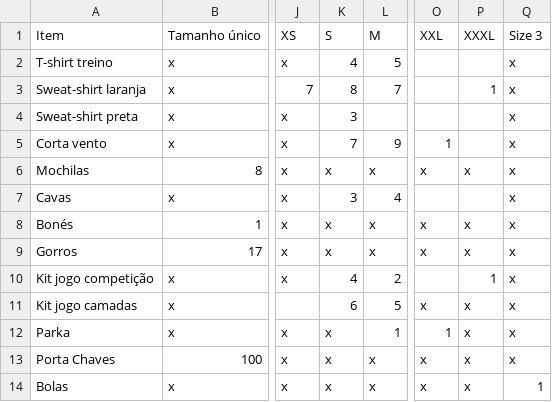
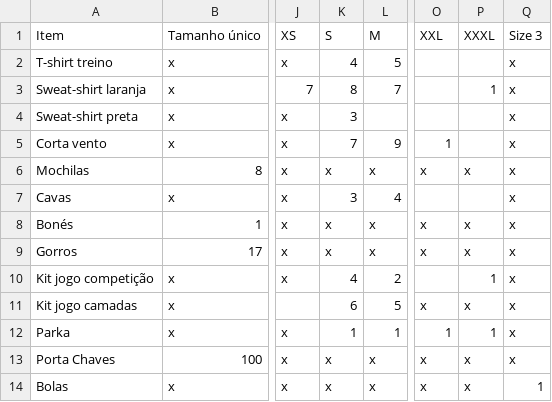
Before and after one commit to ubunturugby/ubunturugby.github.io, a CSV file: resources/Stock Merch 2024-25.csv, drawn as a sheet; only a part is shown, gaps mark what is left out; the diff names each change by its address in the sheet, - before the commit and + after, or states it on an @@ line.

Commit message:
Updated parkas sizes

```diff
--- a/resources/Stock Merch 2024-25.csv
+++ b/resources/Stock Merch 2024-25.csv
-K12 (S): x
+K12 (S): 1
-P12 (XXXL): x
+P12 (XXXL): 1
```
